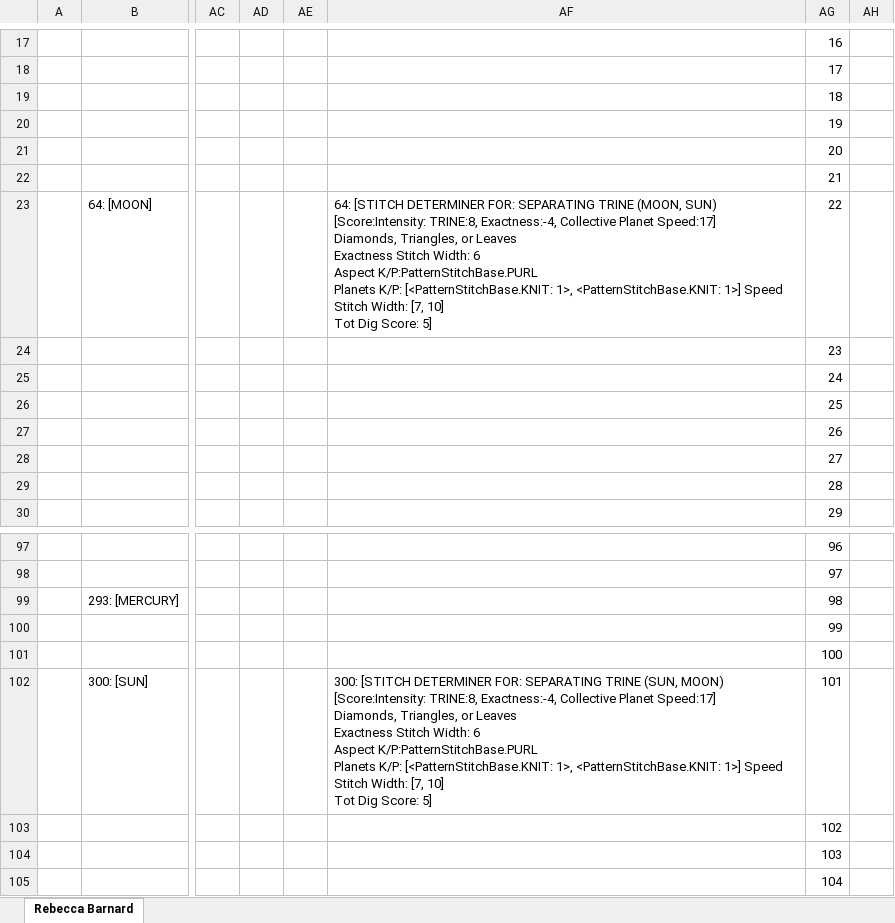
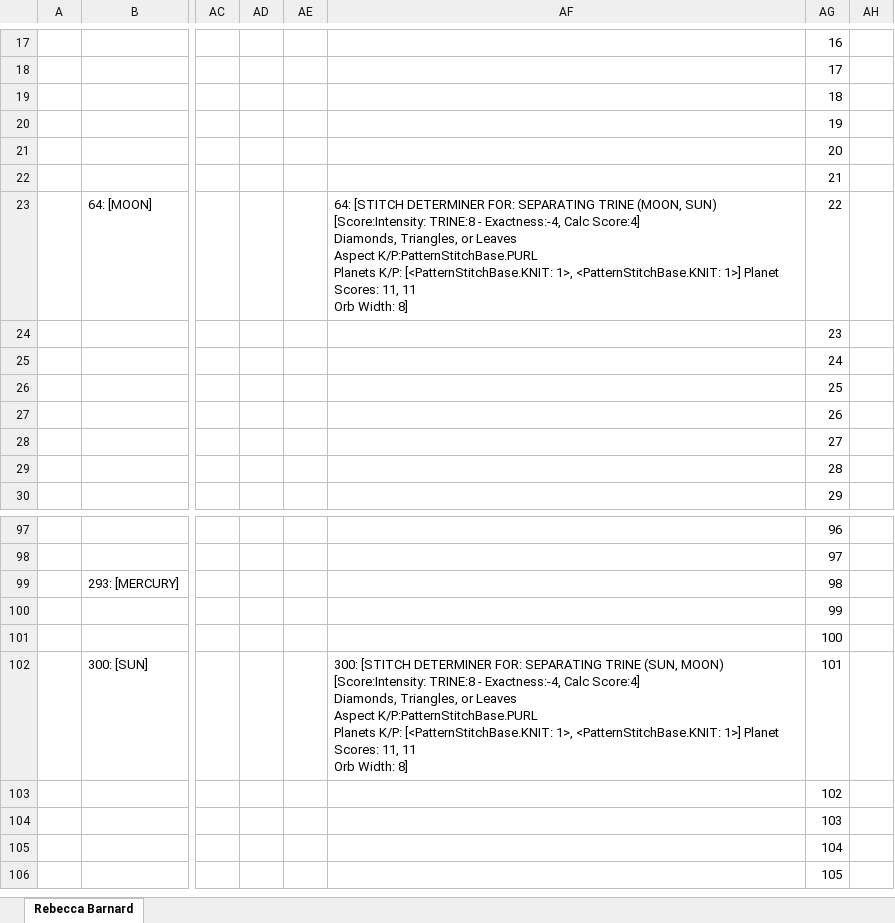
Before and after one commit to astraknots/ncis, an Excel workbook: charts_xlsx/rbchart.xlsx, sheet Rebecca Barnard, drawn as a sheet; only a part is shown, gaps mark what is left out; the shorter side is filled out with more unchanged rows; values as stored, in another font and other column widths than the file's, no borders; ↵ is a line break in a cell; the diff names each change by its address in the sheet, - before the commit and + after, or states it on an @@ line.

Commit message:
Updated for latest algo of calcs for stitch determiner

```diff
--- a/charts_xlsx/rbchart.xlsx (sheet Rebecca Barnard)
+++ b/charts_xlsx/rbchart.xlsx (sheet Rebecca Barnard)
-AF23: …SUN) [Score:Intensity: TRINE:8, Exactness:-4, Collective Planet Speed:17] ↵ Diamonds, Triangles, or Leaves ↵ Exactness Stitch Width: 6 ↵ Aspect K/P:PatternStitchBase.PURL ↵ Planets K/P: [<PatternStitchBase.KNIT: 1>, <PatternStitchBase.KNIT: 1>] Speed Stitch Width: [7, 10] ↵ Tot Dig Score: 5]
+AF23: …SUN) [Score:Intensity: TRINE:8 - Exactness:-4, Calc Score:4] ↵ Diamonds, Triangles, or Leaves ↵ Aspect K/P:PatternStitchBase.PURL ↵ Planets K/P: [<PatternStitchBase.KNIT: 1>, <PatternStitchBase.KNIT: 1>] Planet Scores: 11, 11 ↵ Orb Width: 8]
-AF102: …MOON) [Score:Intensity: TRINE:8, Exactness:-4, Collective Planet Speed:17] ↵ Diamonds, Triangles, or Leaves ↵ Exactness Stitch Width: 6 ↵ Aspect K/P:PatternStitchBase.PURL ↵ Planets K/P: [<PatternStitchBase.KNIT: 1>, <PatternStitchBase.KNIT: 1>] Speed Stitch Width: [7, 10] ↵ Tot Dig Score: 5]
+AF102: …MOON) [Score:Intensity: TRINE:8 - Exactness:-4, Calc Score:4] ↵ Diamonds, Triangles, or Leaves ↵ Aspect K/P:PatternStitchBase.PURL ↵ Planets K/P: [<PatternStitchBase.KNIT: 1>, <PatternStitchBase.KNIT: 1>] Planet Scores: 11, 11 ↵ Orb Width: 8]
```
Also changed, not shown: charts_xlsx/kschart.xlsx, 7 other files.
